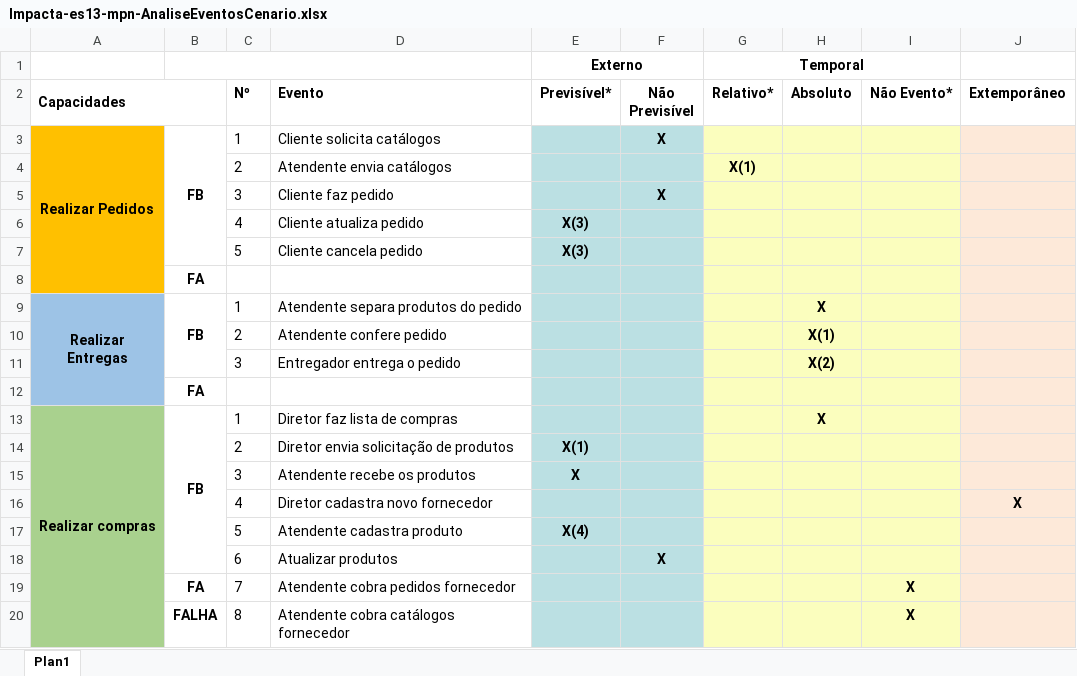
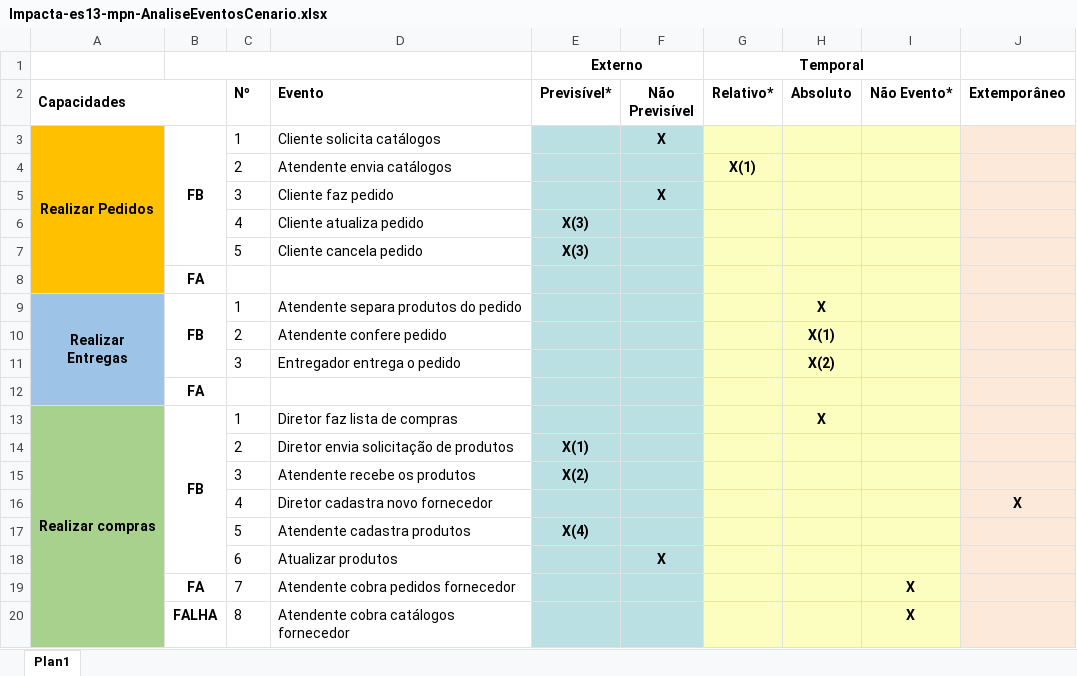
Before and after one commit to impacta-es13-gcm-grupo01/Forks-impacta-es13-tcc-grupo01.github.io, an Excel workbook: ModelagemProcessosNegocio/Impacta-es13-mpn-AnaliseEventosCenario.xlsx, sheet Plan1, drawn as a sheet; values as stored, in another font and other column widths than the file's, no borders; the diff names each change by its address in the sheet, - before the commit and + after, or states it on an @@ line.

```diff
--- a/ModelagemProcessosNegocio/Impacta-es13-mpn-AnaliseEventosCenario.xlsx (sheet Plan1)
+++ b/ModelagemProcessosNegocio/Impacta-es13-mpn-AnaliseEventosCenario.xlsx (sheet Plan1)
-E15 (Previsível*): X
+E15 (Previsível*): X(2)
-D17 (Evento): Atendente cadastra produto
+D17 (Evento): Atendente cadastra produtos
```
Also changed, not shown: 1 other file.
